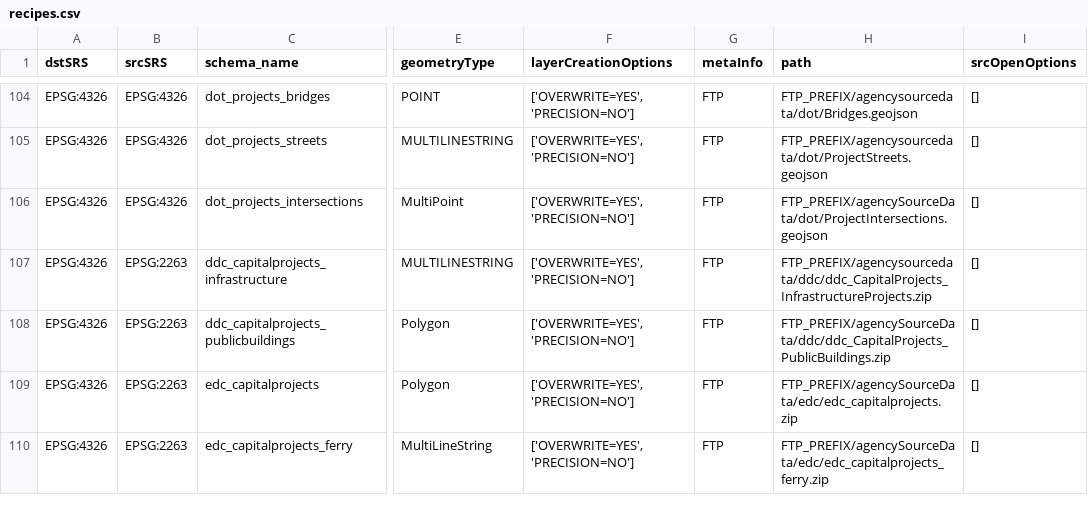
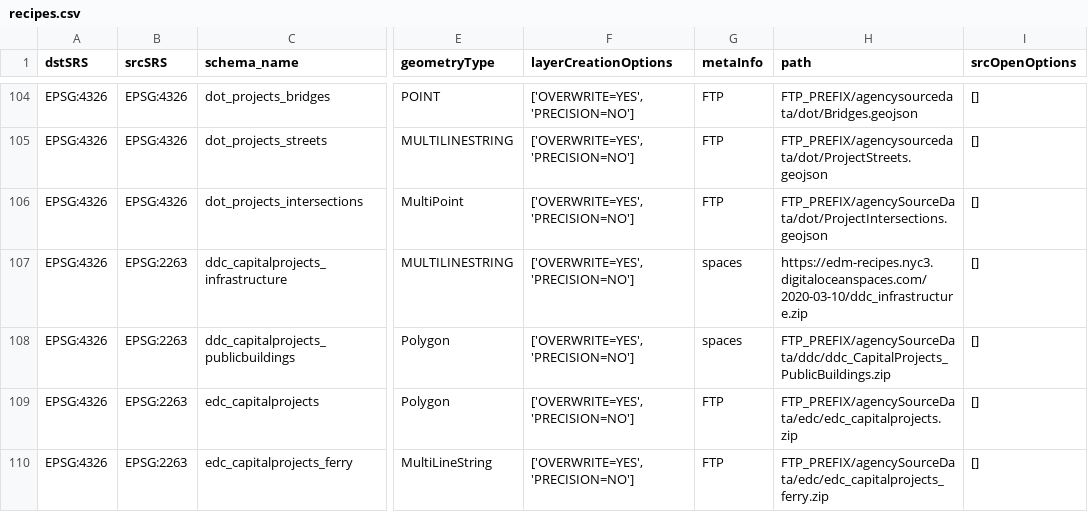
Before and after one commit to NYCPlanning/recipes, a CSV file: recipes/recipes.csv, drawn as a sheet; only a part is shown, gaps mark what is left out; the diff names each change by its address in the sheet, - before the commit and + after, or states it on an @@ line.

Commit message:
'ddc_capitalprojects_infrastructure'

```diff
--- a/recipes/recipes.csv
+++ b/recipes/recipes.csv
-G107:G108 (metaInfo): FTP
+G107:G108 (metaInfo): spaces
-H107 (path): FTP_PREFIX/agencysourcedata/ddc/ddc_CapitalProjects_InfrastructureProjects.zip
+H107 (path): https://edm-recipes.nyc3.digitaloceanspaces.com/2020-03-10/ddc_infrastructure.zip
```
Also changed, not shown: 1 other file.
